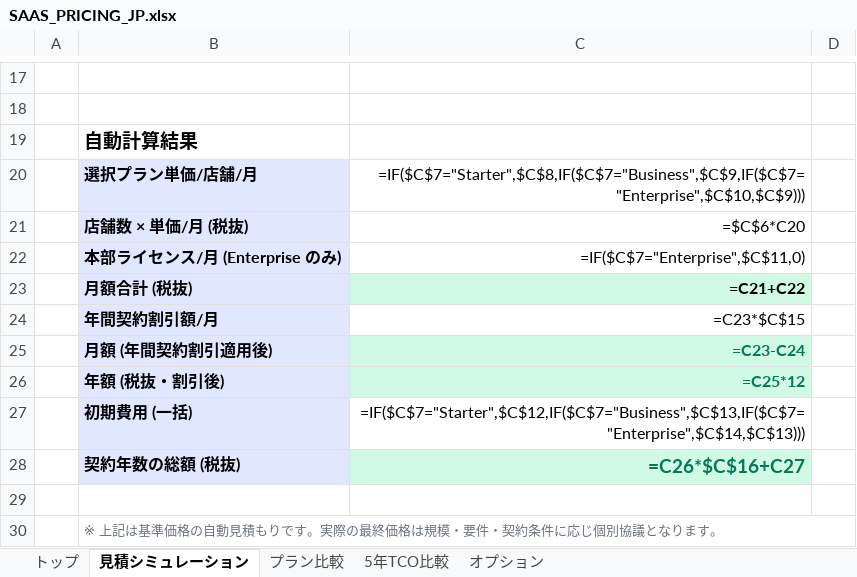
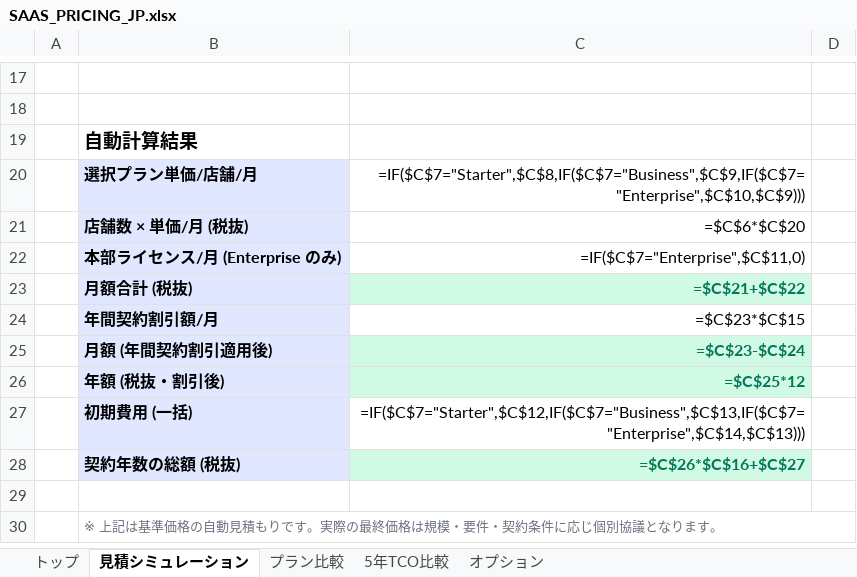
Before and after one commit to smproductjwlee-hub/no1app, an Excel workbook: proposal/SAAS_PRICING_JP.xlsx, sheet 見積シミュレーション, drawn as a sheet; only a part is shown, gaps mark what is left out; values as stored, in another font and other column widths than the file's, no borders; formulas without a stored value are shown as written; the diff names each change by its address in the sheet, - before the commit and + after, or states it on an @@ line.

```diff
--- a/proposal/SAAS_PRICING_JP.xlsx (sheet 見積シミュレーション)
+++ b/proposal/SAAS_PRICING_JP.xlsx (sheet 見積シミュレーション)
-C21: =$C$6*C20
+C21: =$C$6*$C$20
-C23: =C21+C22
+C23: =$C$21+$C$22
-C23 text colour: black
+C23 text colour: #047857
-C24: =C23*$C$15
+C24: =$C$23*$C$15
-C25: =C23-C24
+C25: =$C$23-$C$24
-C26: =C25*12
+C26: =$C$25*12
-C28: =C26*$C$16+C27
+C28: =$C$26*$C$16+$C$27
@@ C28 text size: smaller @@
```
Also changed, not shown: sheet 5年TCO比較, sheet トップ, sheet プラン比較, 3 other files.
